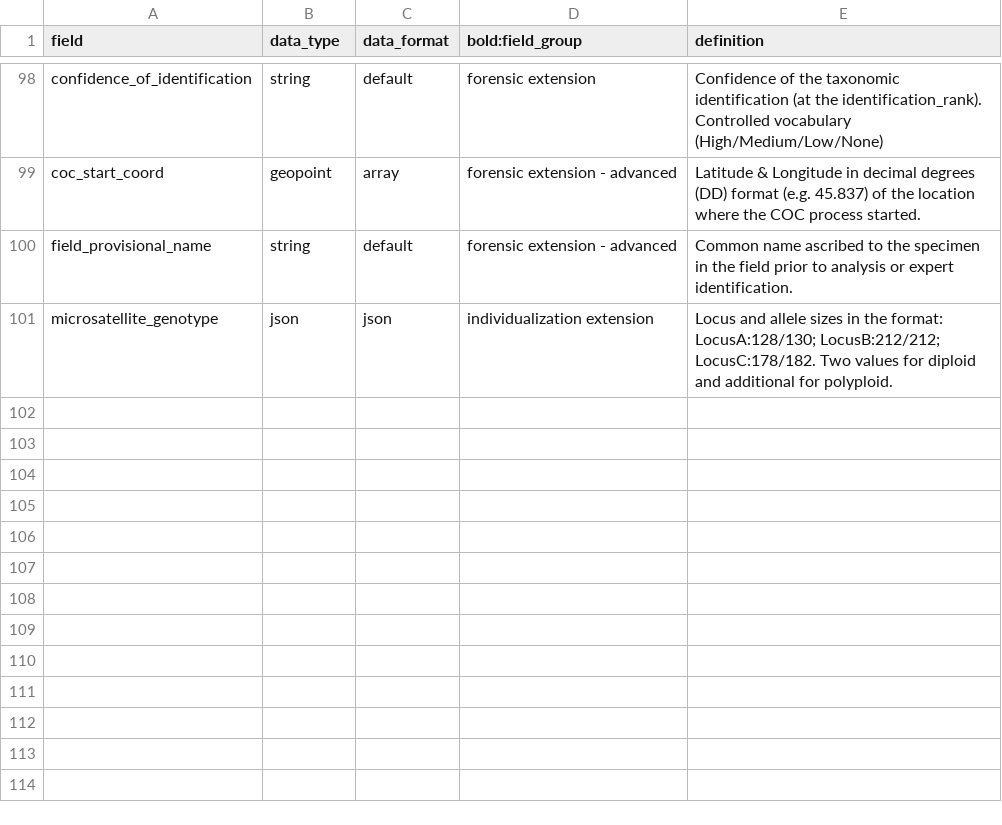
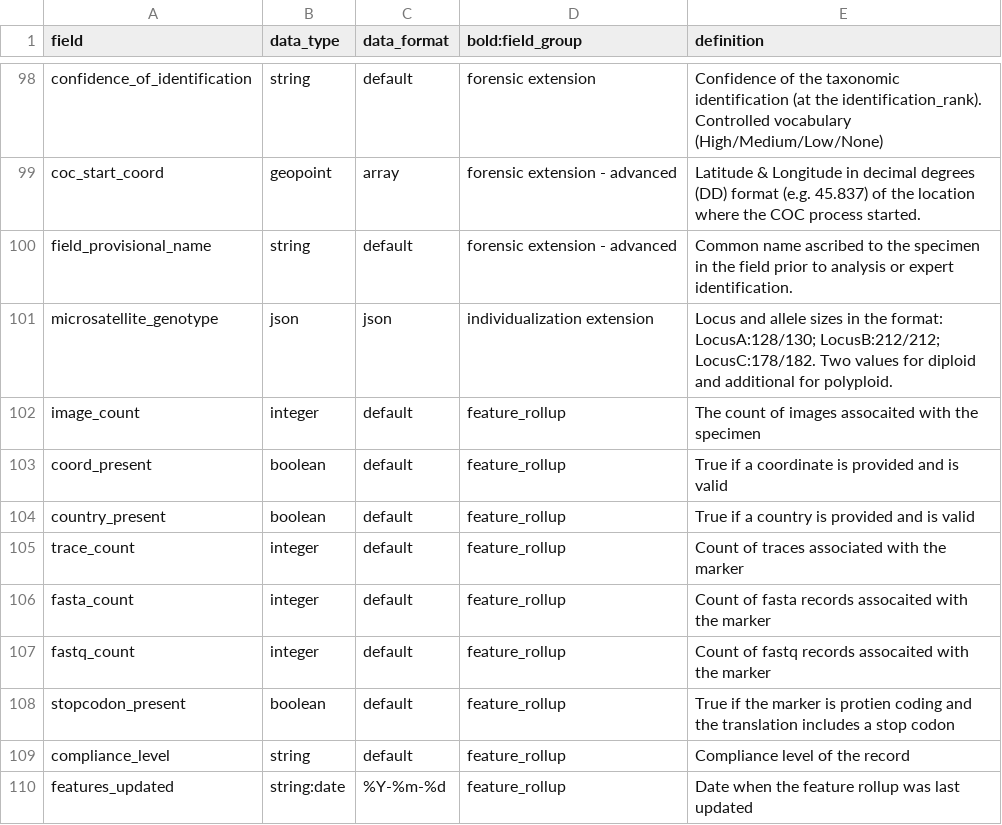
Before and after one commit to biolytica/bcdm-forensic-ext, a TSV file: field_definitions.tsv, drawn as a sheet; only a part is shown, gaps mark what is left out.

Commit message:
Update field_definitions.tsv
Added feature rollup category of fields

```diff
--- a/field_definitions.tsv
+++ b/field_definitions.tsv
@@ -101 +101,10 @@ field_provisional_name	string	default	forensic extension - advanced	Common name
 microsatellite_genotype	json	json	individualization extension	Locus and allele sizes in the format: LocusA:128/130; LocusB:212/212; LocusC:178/182.  Two values for diploid and additional for polyploid.
+image_count	integer	default	feature_rollup	The count of images assocaited with the specimen
+coord_present	boolean	default	feature_rollup	True if a coordinate is provided and is valid
+country_present	boolean	default	feature_rollup	True if a country is provided and is valid
+trace_count	integer	default	feature_rollup	Count of traces associated with the marker
+fasta_count	integer	default	feature_rollup	Count of fasta records assocaited with the marker
+fastq_count	integer	default	feature_rollup	Count of fastq records assocaited with the marker
+stopcodon_present	boolean	default	feature_rollup	True if the marker is protien coding and the translation includes a stop codon
+compliance_level	string	default	feature_rollup	Compliance level of the record
+features_updated	string:date	%Y-%m-%d	feature_rollup	Date when the feature rollup was last updated
```
